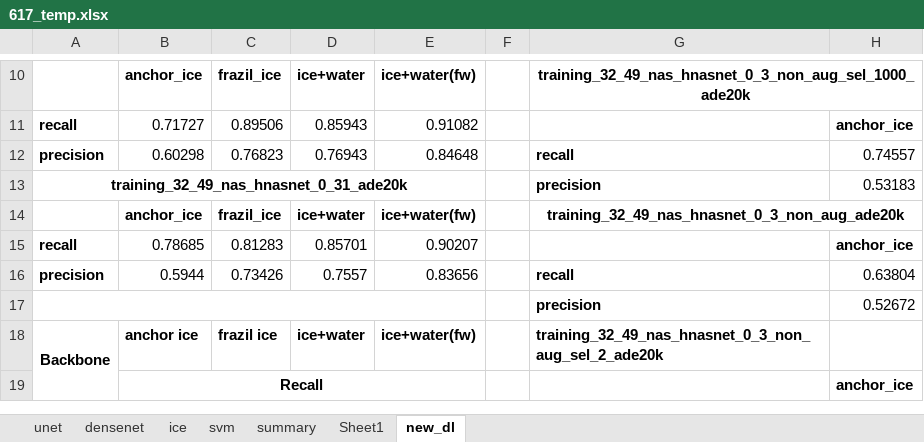
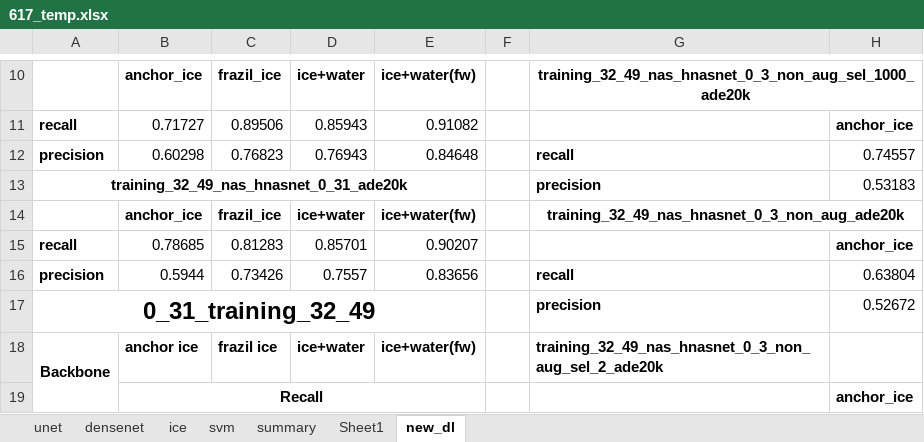
Before and after one commit to Madhukar7559/river_ice_segmentation, an Excel workbook: plotting/617_temp.xlsx, sheet new_dl, drawn as a sheet; only a part is shown, gaps mark what is left out; values as stored, in another font and other column widths than the file's, no borders; the diff names each change by its address in the sheet, - before the commit and + after, or states it on an @@ line.

Commit message:
minor fix

```diff
--- a/plotting/617_temp.xlsx (sheet new_dl)
+++ b/plotting/617_temp.xlsx (sheet new_dl)
-A17: (empty)
+A17: 0_31_training_32_49
```
